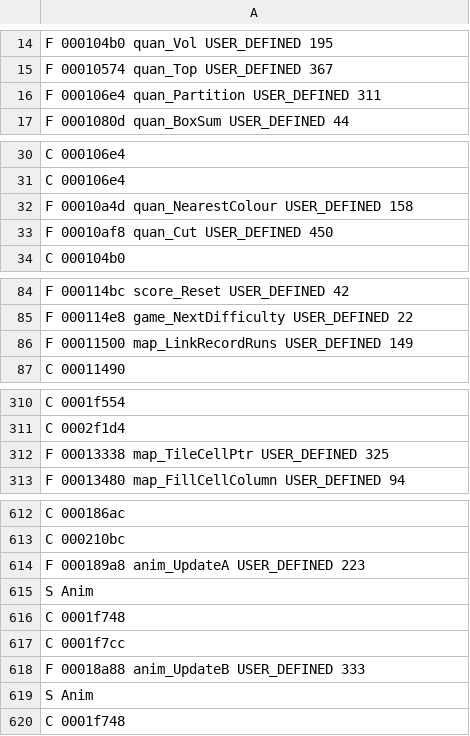
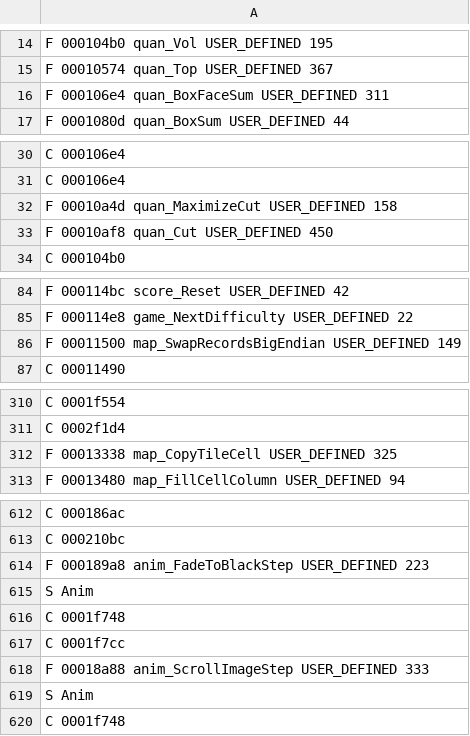
Before and after one commit to indieindie7/amok-decomp, a TSV file: ghidra/funcinfo_amokdos.bin.tsv, drawn as a sheet; only a part is shown, gaps mark what is left out; the diff covers the shown part only.

```diff
--- a/ghidra/funcinfo_amokdos.bin.tsv
+++ b/ghidra/funcinfo_amokdos.bin.tsv
@@ -15,3 +15,3 @@ F 000104b0 quan_Vol USER_DEFINED 195
 F 00010574 quan_Top USER_DEFINED 367
-F 000106e4 quan_Partition USER_DEFINED 311
+F 000106e4 quan_BoxFaceSum USER_DEFINED 311
 F 0001080d quan_BoxSum USER_DEFINED 44
@@ -31,3 +31,3 @@ C 000106e4
 C 000106e4
-F 00010a4d quan_NearestColour USER_DEFINED 158
+F 00010a4d quan_MaximizeCut USER_DEFINED 158
 F 00010af8 quan_Cut USER_DEFINED 450
@@ -85,3 +85,3 @@ F 000114bc score_Reset USER_DEFINED 42
 F 000114e8 game_NextDifficulty USER_DEFINED 22
-F 00011500 map_LinkRecordRuns USER_DEFINED 149
+F 00011500 map_SwapRecordsBigEndian USER_DEFINED 149
 C 00011490
@@ -311,3 +311,3 @@ C 0001f554
 C 0002f1d4
-F 00013338 map_TileCellPtr USER_DEFINED 325
+F 00013338 map_CopyTileCell USER_DEFINED 325
 F 00013480 map_FillCellColumn USER_DEFINED 94
@@ -613,3 +613,3 @@ C 000186ac
 C 000210bc
-F 000189a8 anim_UpdateA USER_DEFINED 223
+F 000189a8 anim_FadeToBlackStep USER_DEFINED 223
 S Anim
@@ -617,3 +617,3 @@ C 0001f748
 C 0001f7cc
-F 00018a88 anim_UpdateB USER_DEFINED 333
+F 00018a88 anim_ScrollImageStep USER_DEFINED 333
 S Anim
```
Also changed, not shown: 17 edited cells elsewhere in this file, ghidra/funcinfo_AMOKWIN95.exe.tsv, ghidra/funcinfo_XLEMLAN1.BIN.tsv, 4 other files.
